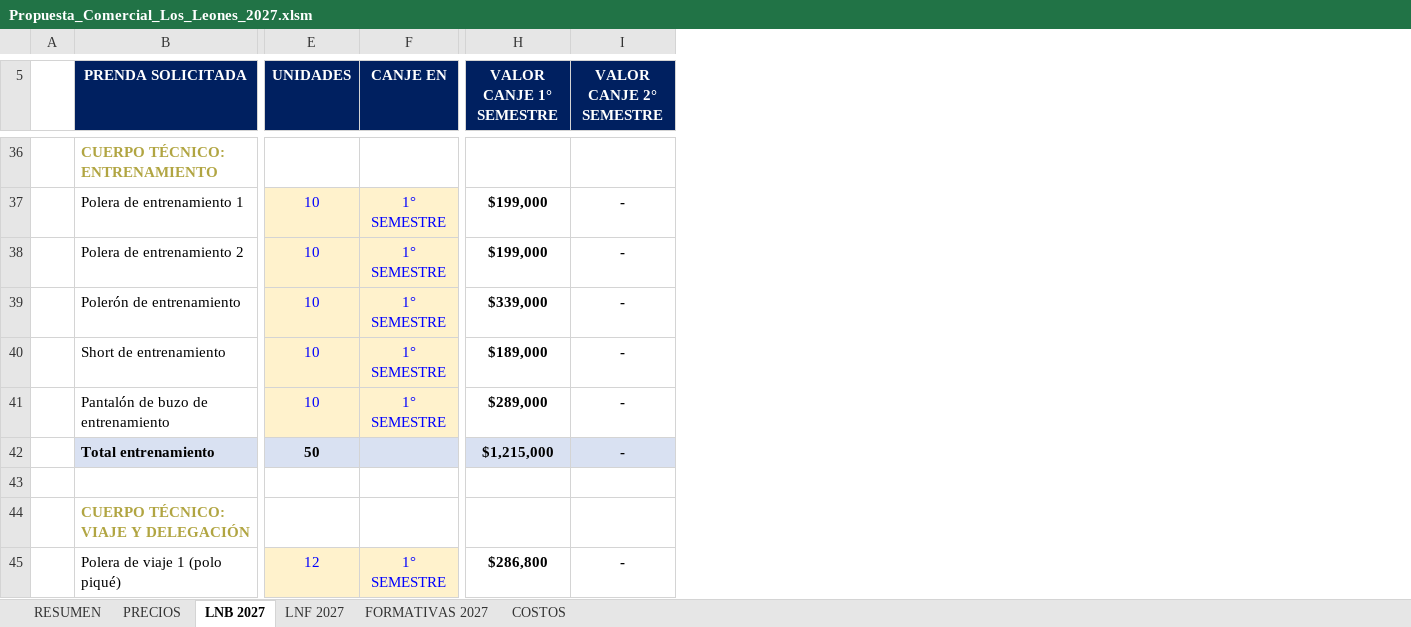
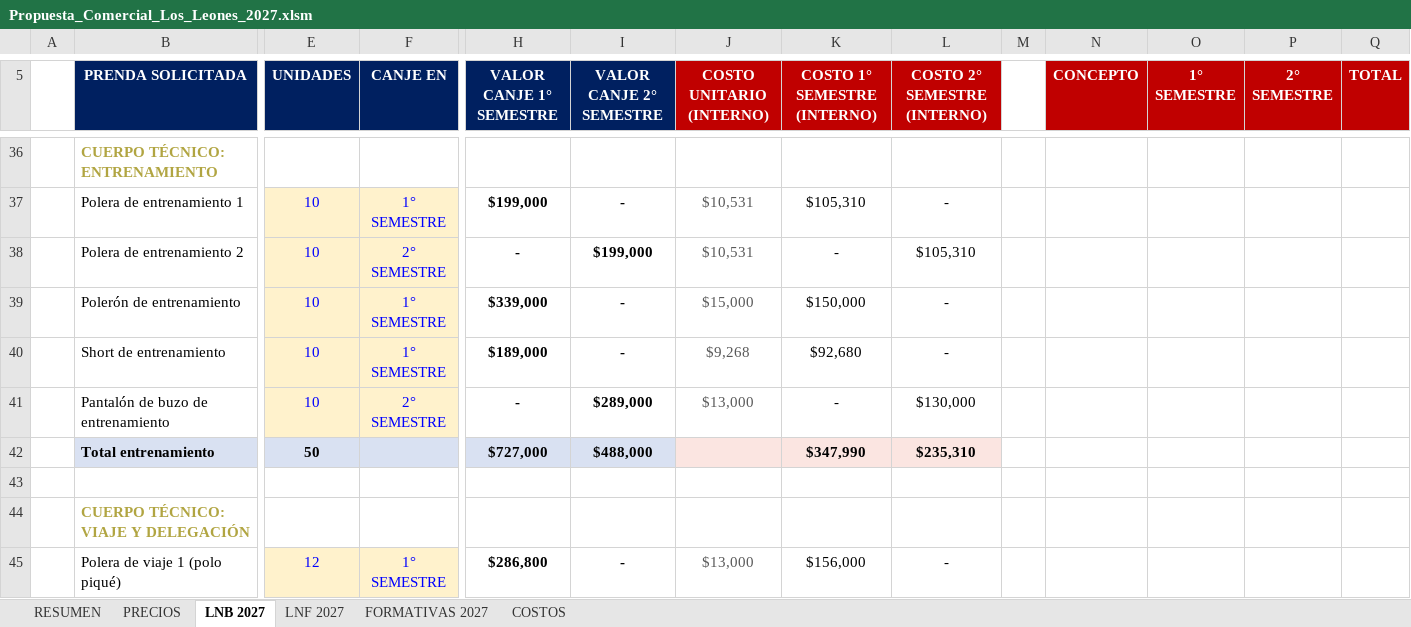
Before and after one commit to seanduarteu-cyber/PRODUCCION-PLAYMAKER, an Excel workbook: propuestas/leones-quilpue/Propuesta_Comercial_Los_Leones_2027.xlsm, sheet LNB 2027, drawn as a sheet; only a part is shown, gaps mark what is left out; values as stored, in another font and other column widths than the file's, no borders; charts and pictures and conditional formats not drawn; removed rows and columns are numbered as before the commit, all else as after; rows hold the shown columns only; the diff covers the shown part only; the diff names each change by its address in the sheet, - before the commit and + after, or states it on an @@ line.

```diff
--- a/propuestas/leones-quilpue/Propuesta_Comercial_Los_Leones_2027.xlsm (sheet LNB 2027)
+++ b/propuestas/leones-quilpue/Propuesta_Comercial_Los_Leones_2027.xlsm (sheet LNB 2027)
+column J (COSTO UNITARIO (INTERNO)), rows 37-41: $10,531 | $10,531 | $15,000 | $9,268 | $13,000; row 45: $13,000
+column K (COSTO 1° SEMESTRE (INTERNO)), rows 37-41: $105,310 | - | $150,000 | $92,680 | -; row 45: $156,000
+column L (COSTO 2° SEMESTRE (INTERNO)), rows 37-41: - | $105,310 | - | - | $130,000; row 45: -
+column M, empty
+column N (CONCEPTO), empty
+column O (1° SEMESTRE), empty
+column P (2° SEMESTRE), empty
+column Q (TOTAL), empty
-F38 (CANJE EN): 1° SEMESTRE
+F38 (CANJE EN): 2° SEMESTRE
-H38 (VALOR CANJE 1° SEMESTRE): $199,000
+H38 (VALOR CANJE 1° SEMESTRE): -
-I38 (VALOR CANJE 2° SEMESTRE): -
+I38 (VALOR CANJE 2° SEMESTRE): $199,000
-F41 (CANJE EN): 1° SEMESTRE
+F41 (CANJE EN): 2° SEMESTRE
-H41 (VALOR CANJE 1° SEMESTRE): $289,000
+H41 (VALOR CANJE 1° SEMESTRE): -
-I41 (VALOR CANJE 2° SEMESTRE): -
+I41 (VALOR CANJE 2° SEMESTRE): $289,000
-row 42:  | Total entrenamiento | 50 |  | $1,215,000 | -
+row 42:  | Total entrenamiento | 50 |  | $727,000 | $488,000 |  | $347,990 | $235,310
```
Also changed, not shown: 2 added rows, 2 removed rows and 18 edited cells elsewhere in this sheet, sheet COSTOS, sheet FORMATIVAS 2027, sheet RESUMEN, sheet LNF 2027, formulas that keep their value, 1 other file.
